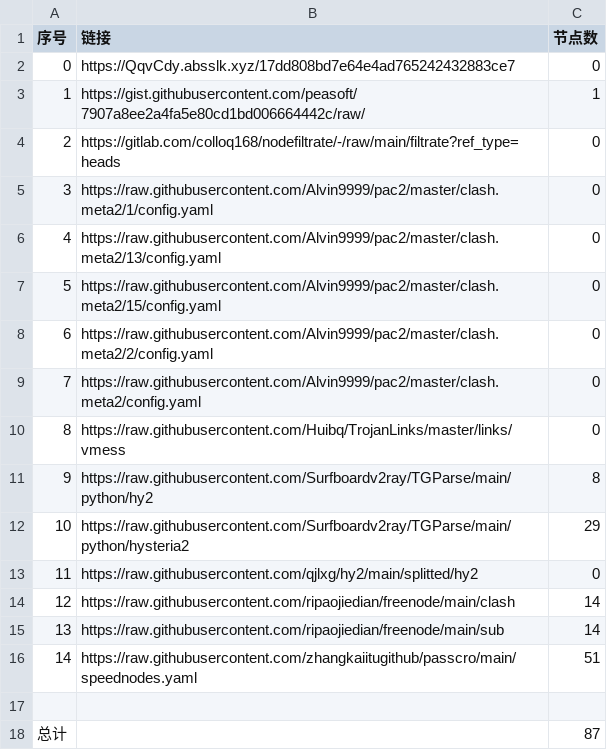
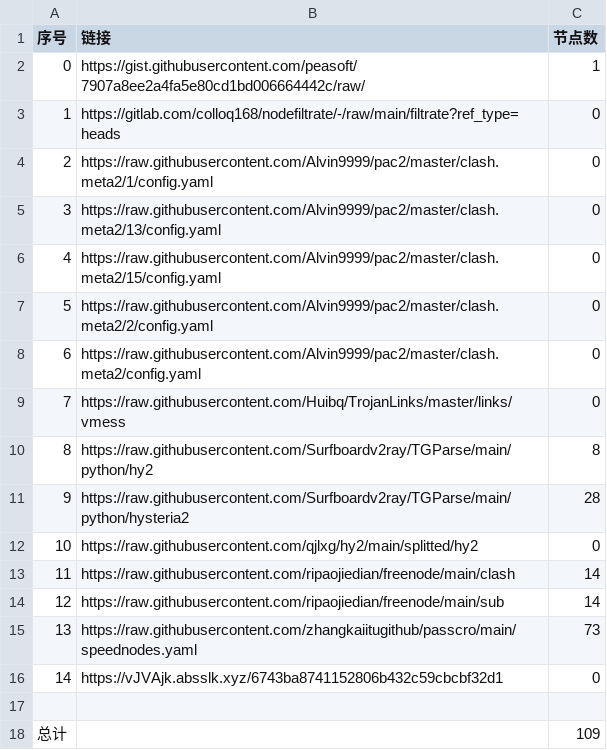
Before and after one commit to a56296909/NoMoreWalls, a CSV file: list_result.csv, drawn as a sheet; removed rows and columns are numbered as before the commit, all else as after; the diff names each change by its address in the sheet, - before the commit and + after, or states it on an @@ line.

```diff
--- a/list_result.csv
+++ b/list_result.csv
-row 2: 0 | https://QqvCdy.absslk.xyz/17dd808bd7e64e4ad765242432883ce7 | 0
@@ column A (序号) renumbered between rows 2 and 15 @@
-C11 (节点数): 29
+C11 (节点数): 28
-C15 (节点数): 51
+C15 (节点数): 73
+row 16: 14 | https://vJVAjk.absslk.xyz/6743ba8741152806b432c59cbcbf32d1 | 0
-C18 (节点数): 87
+C18 (节点数): 109
```
Also changed, not shown: 17 other files.
